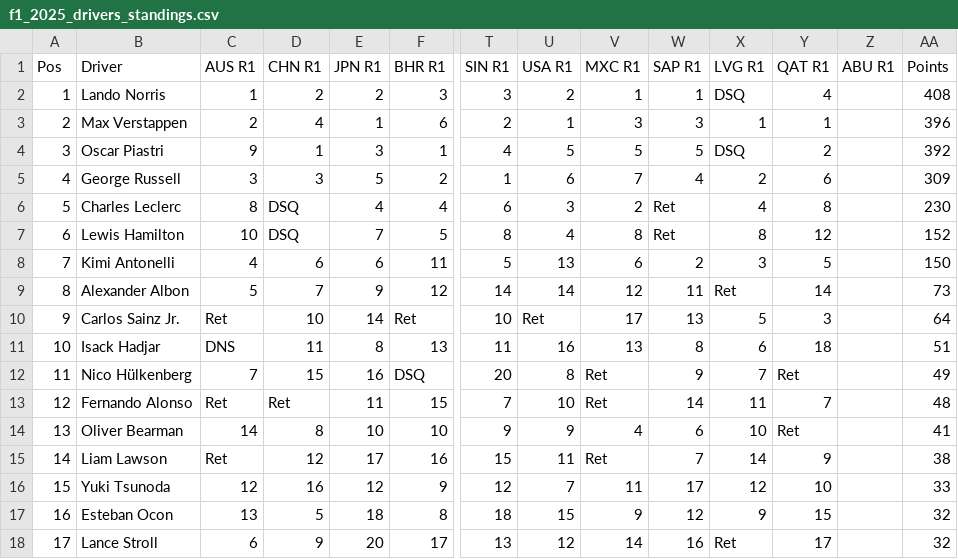
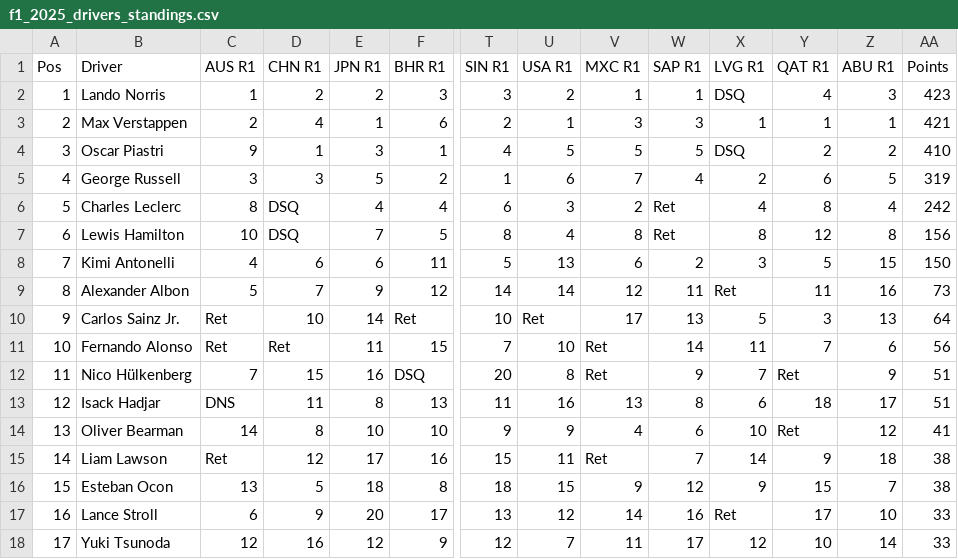
Before and after one commit to jakmate/formula-ascent, a CSV file: backend/data/F1/2025/f1_2025_drivers_standings.csv, drawn as a sheet; only a part is shown, gaps mark what is left out; removed rows and columns are numbered as before the commit, all else as after; rows hold the shown columns only; the diff covers the shown part only; the diff names each change by its address in the sheet, - before the commit and + after, or states it on an @@ line.

```diff
--- a/backend/data/F1/2025/f1_2025_drivers_standings.csv
+++ b/backend/data/F1/2025/f1_2025_drivers_standings.csv
-Z2 (ABU R1): (empty)
+Z2 (ABU R1): 3
-AA2 (Points): 408
+AA2 (Points): 423
-Z3 (ABU R1): (empty)
+Z3 (ABU R1): 1
-AA3 (Points): 396
+AA3 (Points): 421
-Z4 (ABU R1): (empty)
+Z4 (ABU R1): 2
-AA4 (Points): 392
+AA4 (Points): 410
-Z5 (ABU R1): (empty)
+Z5 (ABU R1): 5
-AA5 (Points): 309
+AA5 (Points): 319
-Z6 (ABU R1): (empty)
+Z6 (ABU R1): 4
-AA6 (Points): 230
+AA6 (Points): 242
-Z7 (ABU R1): (empty)
+Z7 (ABU R1): 8
-AA7 (Points): 152
+AA7 (Points): 156
-Z8 (ABU R1): (empty)
+Z8 (ABU R1): 15
-Y9 (QAT R1): 14
+Y9 (QAT R1): 11
-Z9 (ABU R1): (empty)
+Z9 (ABU R1): 16
-Z10 (ABU R1): (empty)
+Z10 (ABU R1): 13
-row 11: 10 | Isack Hadjar | DNS | 11 | 8 | 13 | 11 | 16 | 13 | 8 | 6 | 18 |  | 51
+row 11: 10 | Fernando Alonso | Ret | Ret | 11 | 15 | 7 | 10 | Ret | 14 | 11 | 7 | 6 | 56
-Z12 (ABU R1): (empty)
+Z12 (ABU R1): 9
-AA12 (Points): 49
+AA12 (Points): 51
-row 13: 12 | Fernando Alonso | Ret | Ret | 11 | 15 | 7 | 10 | Ret | 14 | 11 | 7 |  | 48
+row 13: 12 | Isack Hadjar | DNS | 11 | 8 | 13 | 11 | 16 | 13 | 8 | 6 | 18 | 17 | 51
-Z14 (ABU R1): (empty)
+Z14 (ABU R1): 12
-Z15 (ABU R1): (empty)
+Z15 (ABU R1): 18
-row 16: 15 | Yuki Tsunoda | 12 | 16 | 12 | 9 | 12 | 7 | 11 | 17 | 12 | 10 |  | 33
-A16 (Pos): 16
+A16 (Pos): 15
-Z16 (ABU R1): (empty)
+Z16 (ABU R1): 7
-AA16 (Points): 32
+AA16 (Points): 38
-A17 (Pos): 17
+A17 (Pos): 16
-Z17 (ABU R1): (empty)
+Z17 (ABU R1): 10
-AA17 (Points): 32
+AA17 (Points): 33
+row 18: 17 | Yuki Tsunoda | 12 | 16 | 12 | 9 | 12 | 7 | 11 | 17 | 12 | 10 | 14 | 33
```
Also changed, not shown: 3 edited cells elsewhere in this file, backend/data/F1/2025/f1_2025_entries.csv, backend/data/F1/2025/f1_2025_teams_standings.csv, 8 other files.
